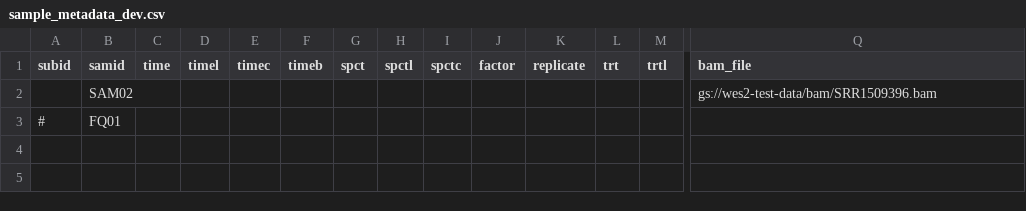
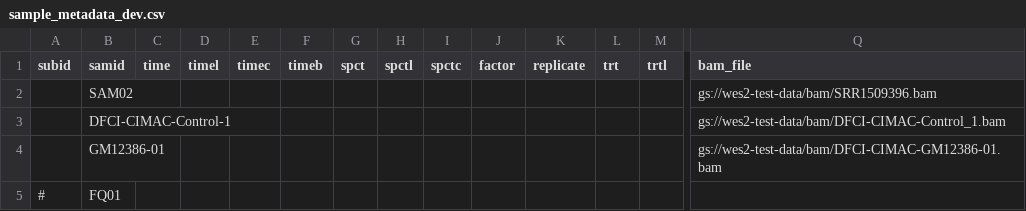
Before and after one commit to NCI-CIDC/cidc_wes2_releases, a CSV file: config/sample_metadata_dev.csv, drawn as a sheet; only a part is shown, gaps mark what is left out; rows hold the shown columns only; the diff names each change by its address in the sheet, - before the commit and + after, or states it on an @@ line.

```diff
--- a/config/sample_metadata_dev.csv
+++ b/config/sample_metadata_dev.csv
+row 3:  | DFCI-CIMAC-Control-1 |  |  |  |  |  |  |  |  |  |  |  | gs://wes2-test-data/bam/DFCI-CIMAC-Control_1.bam
+row 4:  | GM12386-01 |  |  |  |  |  |  |  |  |  |  |  | gs://wes2-test-data/bam/DFCI-CIMAC-GM12386-01.bam
```
Also changed, not shown: config/pairings.csv, 2 other files.
